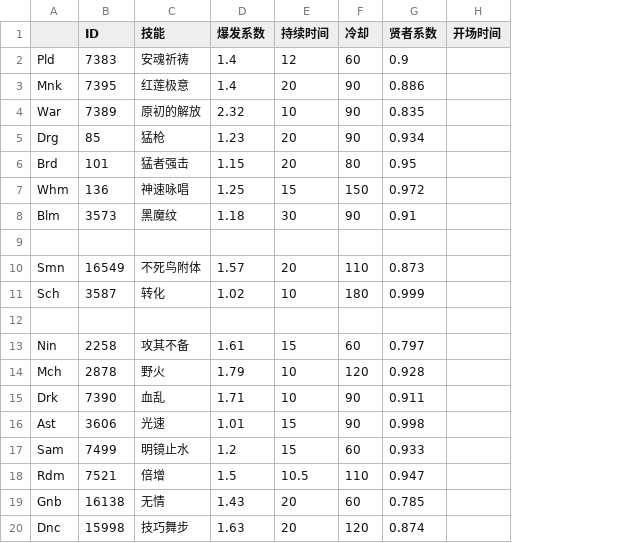
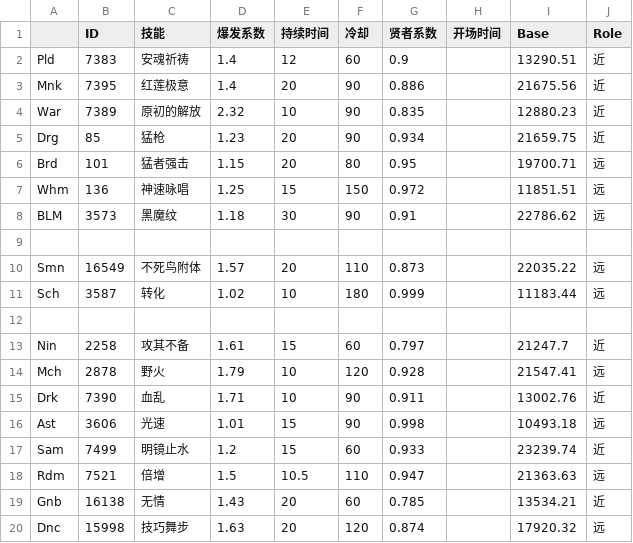
Before and after one commit to Souma-Sumire/FFXIV_Auxiliary_Tools, a CSV file: csv/AstAutoCard.csv, drawn as a sheet; the diff names each change by its address in the sheet, - before the commit and + after, or states it on an @@ line.

```diff
--- a/csv/AstAutoCard.csv
+++ b/csv/AstAutoCard.csv
+column I (Base), rows 2-20: 13290.51 | 21675.56 | 12880.23 | 21659.75 | 19700.71 | 11851.51 | 22786.62 |  | 22035.22 | 11183.44 |  | 21247.7 | 21547.41 | 13002.76 | 10493.18 | 23239.74 | 21363.63 | 13534.21 | 17920.32
+column J (Role), rows 2-20: 近 | 近 | 近 | 近 | 远 | 远 | 远 |  | 远 | 远 |  | 近 | 远 | 近 | 远 | 近 | 远 | 近 | 远
-A8: Blm
+A8: BLM
```
Also changed, not shown: 1 other file.
